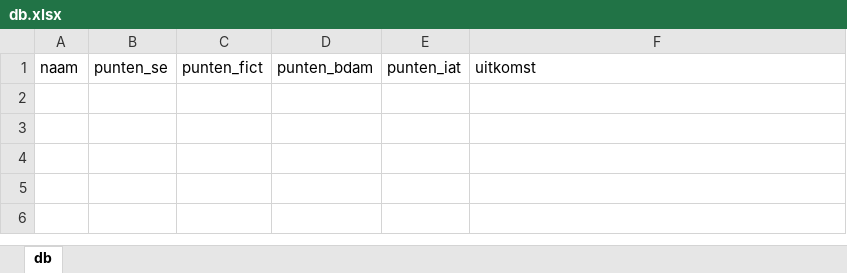
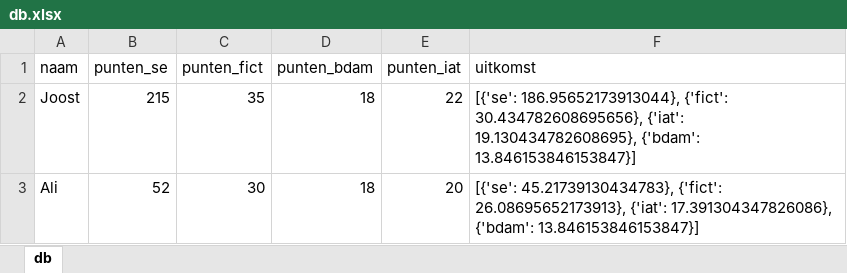
Before and after one commit to dusthijsvdh/SortingHat, an Excel workbook: database/db.xlsx, sheet db, drawn as a sheet; values as stored, in another font and other column widths than the file's, no borders; the diff names each change by its address in the sheet, - before the commit and + after, or states it on an @@ line.

```diff
--- a/database/db.xlsx (sheet db)
+++ b/database/db.xlsx (sheet db)
+row 2: Joost | 215 | 35 | 18 | 22 | [{'se': 186.95652173913044}, {'fict': 30.434782608695656}, {'iat': 19.130434782608695}, {'bdam': 13.846153846153847}]
+row 3: Ali | 52 | 30 | 18 | 20 | [{'se': 45.21739130434783}, {'fict': 26.08695652173913}, {'iat': 17.391304347826086}, {'bdam': 13.846153846153847}]
```
Also changed, not shown: 4 other files.
